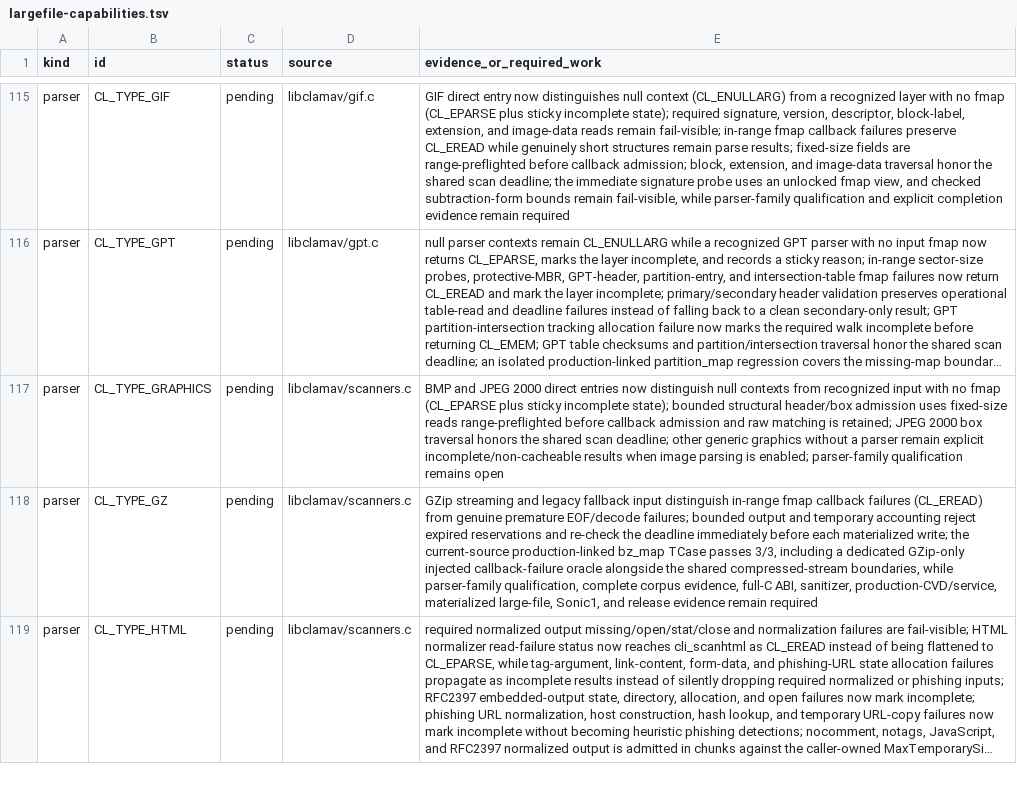
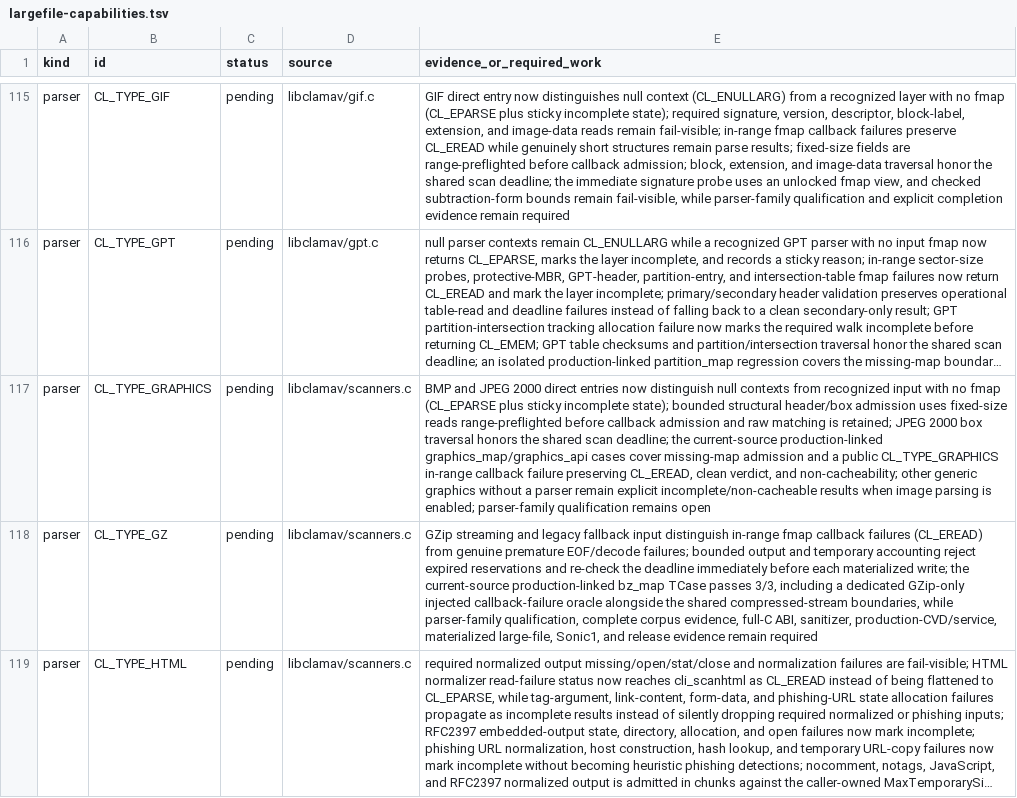
Before and after one commit to NeonGameStudios/ClamAV-32gb, a TSV file: docs/largefile-capabilities.tsv, drawn as a sheet; only a part is shown, gaps mark what is left out; long unchanged cells end in …; the diff names each change by its address in the sheet, - before the commit and + after, or states it on an @@ line.

Commit message:
Qualify graphics public API read failures

```diff
--- a/docs/largefile-capabilities.tsv
+++ b/docs/largefile-capabilities.tsv
-E117 (evidence_or_required_work): …scan deadline; other generic…
+E117 (evidence_or_required_work): …scan deadline; the current-source production-linked graphics_map/graphics_api cases cover missing-map admission and a public CL_TYPE_GRAPHICS in-range callback failure preserving CL_EREAD, clean verdict, and non-cacheability; other generic…
```
Also changed, not shown: 5 other files.
